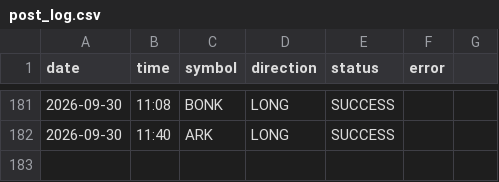
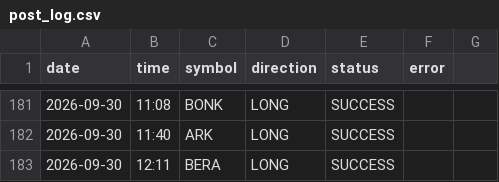
Before and after one commit to ali4asimb-cmyk/square.space.bot, a CSV file: post_log.csv, drawn as a sheet; only a part is shown, gaps mark what is left out; the diff names each change by its address in the sheet, - before the commit and + after, or states it on an @@ line.

```diff
--- a/post_log.csv
+++ b/post_log.csv
+row 183: 2026-09-30 | 12:11 | BERA | LONG | SUCCESS
```
Also changed, not shown: 1 other file.
